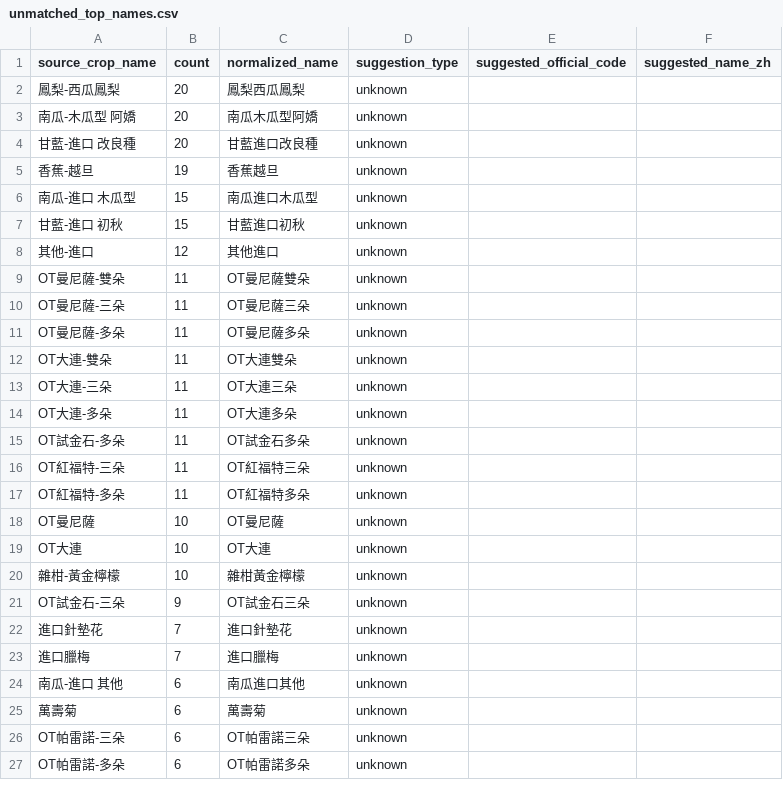
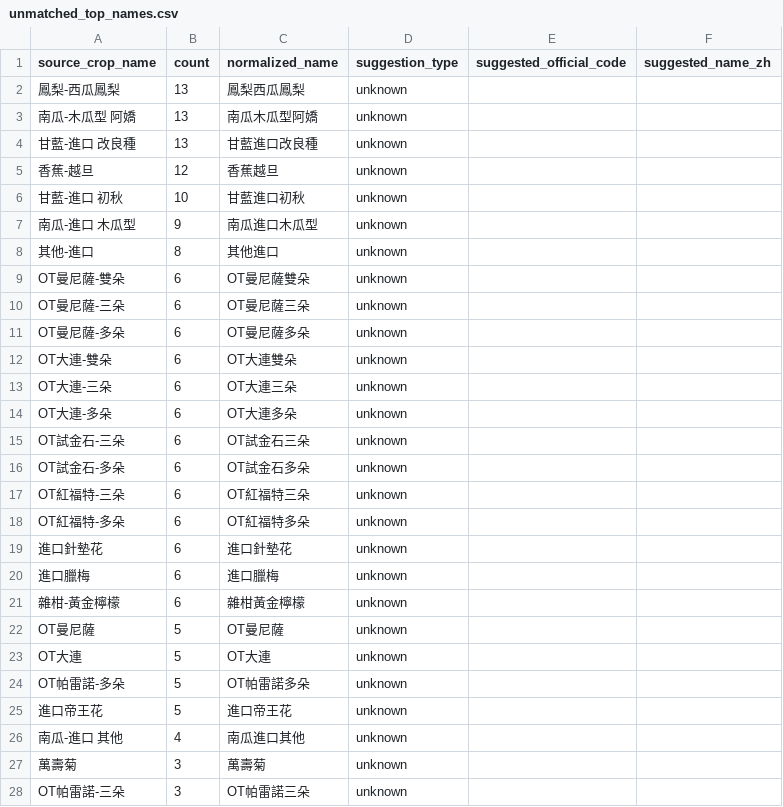
Before and after one commit to junborisproject0207-collab/vege-price-backend, a CSV file: output/unmatched_top_names.csv, drawn as a sheet; only a part is shown; the diff covers the shown part only.

```diff
--- a/output/unmatched_top_names.csv
+++ b/output/unmatched_top_names.csv
@@ -1,27 +1,28 @@
 source_crop_name,count,normalized_name,suggestion_type,suggested_official_code,suggested_name_zh
-鳳梨-西瓜鳳梨,20,鳳梨西瓜鳳梨,unknown,,
-南瓜-木瓜型 阿嬌,20,南瓜木瓜型阿嬌,unknown,,
-甘藍-進口 改良種,20,甘藍進口改良種,unknown,,
-香蕉-越旦,19,香蕉越旦,unknown,,
-南瓜-進口 木瓜型,15,南瓜進口木瓜型,unknown,,
-甘藍-進口 初秋,15,甘藍進口初秋,unknown,,
-其他-進口,12,其他進口,unknown,,
-OT曼尼薩-雙朵,11,OT曼尼薩雙朵,unknown,,
-OT曼尼薩-三朵,11,OT曼尼薩三朵,unknown,,
-OT曼尼薩-多朵,11,OT曼尼薩多朵,unknown,,
-OT大連-雙朵,11,OT大連雙朵,unknown,,
-OT大連-三朵,11,OT大連三朵,unknown,,
-OT大連-多朵,11,OT大連多朵,unknown,,
-OT試金石-多朵,11,OT試金石多朵,unknown,,
-OT紅福特-三朵,11,OT紅福特三朵,unknown,,
-OT紅福特-多朵,11,OT紅福特多朵,unknown,,
-OT曼尼薩,10,OT曼尼薩,unknown,,
-OT大連,10,OT大連,unknown,,
-雜柑-黃金檸檬,10,雜柑黃金檸檬,unknown,,
-OT試金石-三朵,9,OT試金石三朵,unknown,,
-進口針墊花,7,進口針墊花,unknown,,
-進口臘梅,7,進口臘梅,unknown,,
-南瓜-進口 其他,6,南瓜進口其他,unknown,,
-萬壽菊,6,萬壽菊,unknown,,
-OT帕雷諾-三朵,6,OT帕雷諾三朵,unknown,,
-OT帕雷諾-多朵,6,OT帕雷諾多朵,unknown,,
+鳳梨-西瓜鳳梨,13,鳳梨西瓜鳳梨,unknown,,
+南瓜-木瓜型 阿嬌,13,南瓜木瓜型阿嬌,unknown,,
+甘藍-進口 改良種,13,甘藍進口改良種,unknown,,
+香蕉-越旦,12,香蕉越旦,unknown,,
+甘藍-進口 初秋,10,甘藍進口初秋,unknown,,
+南瓜-進口 木瓜型,9,南瓜進口木瓜型,unknown,,
+其他-進口,8,其他進口,unknown,,
+OT曼尼薩-雙朵,6,OT曼尼薩雙朵,unknown,,
+OT曼尼薩-三朵,6,OT曼尼薩三朵,unknown,,
+OT曼尼薩-多朵,6,OT曼尼薩多朵,unknown,,
+OT大連-雙朵,6,OT大連雙朵,unknown,,
+OT大連-三朵,6,OT大連三朵,unknown,,
+OT大連-多朵,6,OT大連多朵,unknown,,
+OT試金石-三朵,6,OT試金石三朵,unknown,,
+OT試金石-多朵,6,OT試金石多朵,unknown,,
+OT紅福特-三朵,6,OT紅福特三朵,unknown,,
+OT紅福特-多朵,6,OT紅福特多朵,unknown,,
+進口針墊花,6,進口針墊花,unknown,,
+進口臘梅,6,進口臘梅,unknown,,
+雜柑-黃金檸檬,6,雜柑黃金檸檬,unknown,,
+OT曼尼薩,5,OT曼尼薩,unknown,,
+OT大連,5,OT大連,unknown,,
+OT帕雷諾-多朵,5,OT帕雷諾多朵,unknown,,
+進口帝王花,5,進口帝王花,unknown,,
+南瓜-進口 其他,4,南瓜進口其他,unknown,,
+萬壽菊,3,萬壽菊,unknown,,
+OT帕雷諾-三朵,3,OT帕雷諾三朵,unknown,,
```
Also changed, not shown: 5 added rows, 12 removed rows and 11 edited cells elsewhere in this file, output/unmatched_top_codes.csv, 10 other files.
